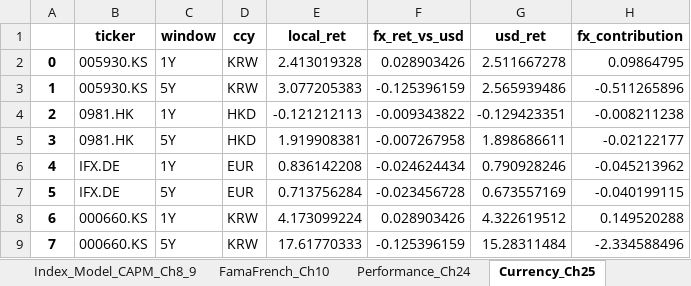
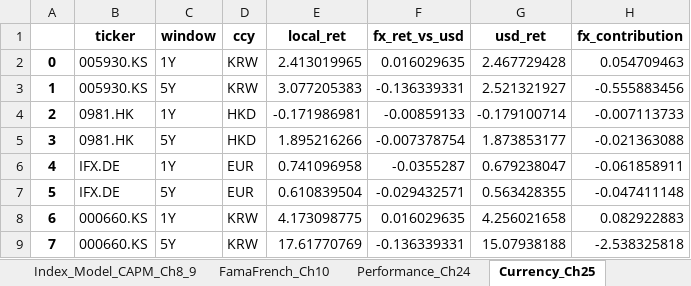
Before and after one commit to findnavish/InvestmentOpportunities, an Excel workbook: docs/silicon-supply-chain/Silicon_Supply_Chain_Analysis.xlsx, sheet Currency_Ch25, drawn as a sheet; only a part is shown; values as stored, in another font and other column widths than the file's, no borders; the diff covers the shown part only; the diff names each change by its address in the sheet, - before the commit and + after, or states it on an @@ line.

```diff
--- a/docs/silicon-supply-chain/Silicon_Supply_Chain_Analysis.xlsx (sheet Currency_Ch25)
+++ b/docs/silicon-supply-chain/Silicon_Supply_Chain_Analysis.xlsx (sheet Currency_Ch25)
-E2 (local_ret): 2.413019328
+E2 (local_ret): 2.413019965
-F2 (fx_ret_vs_usd): 0.028903426
+F2 (fx_ret_vs_usd): 0.016029635
-G2 (usd_ret): 2.511667278
+G2 (usd_ret): 2.467729428
-H2 (fx_contribution): 0.09864795
+H2 (fx_contribution): 0.054709463
-F3 (fx_ret_vs_usd): -0.125396159
+F3 (fx_ret_vs_usd): -0.136339331
-G3 (usd_ret): 2.565939486
+G3 (usd_ret): 2.521321927
-H3 (fx_contribution): -0.511265896
+H3 (fx_contribution): -0.555883456
-E4 (local_ret): -0.121212113
+E4 (local_ret): -0.171986981
-F4 (fx_ret_vs_usd): -0.009343822
+F4 (fx_ret_vs_usd): -0.00859133
-G4 (usd_ret): -0.129423351
+G4 (usd_ret): -0.179100714
-H4 (fx_contribution): -0.008211238
+H4 (fx_contribution): -0.007113733
-E5 (local_ret): 1.919908381
+E5 (local_ret): 1.895216266
-F5 (fx_ret_vs_usd): -0.007267958
+F5 (fx_ret_vs_usd): -0.007378754
-G5 (usd_ret): 1.898686611
+G5 (usd_ret): 1.873853177
-H5 (fx_contribution): -0.02122177
+H5 (fx_contribution): -0.021363088
-E6 (local_ret): 0.836142208
+E6 (local_ret): 0.741096958
-F6 (fx_ret_vs_usd): -0.024624434
+F6 (fx_ret_vs_usd): -0.0355287
-G6 (usd_ret): 0.790928246
+G6 (usd_ret): 0.679238047
-H6 (fx_contribution): -0.045213962
+H6 (fx_contribution): -0.061858911
-E7 (local_ret): 0.713756284
+E7 (local_ret): 0.610839504
-F7 (fx_ret_vs_usd): -0.023456728
+F7 (fx_ret_vs_usd): -0.029432571
-G7 (usd_ret): 0.673557169
+G7 (usd_ret): 0.563428355
-H7 (fx_contribution): -0.040199115
+H7 (fx_contribution): -0.047411148
-E8 (local_ret): 4.173099224
+E8 (local_ret): 4.173098775
-F8 (fx_ret_vs_usd): 0.028903426
+F8 (fx_ret_vs_usd): 0.016029635
-G8 (usd_ret): 4.322619512
+G8 (usd_ret): 4.256021658
-H8 (fx_contribution): 0.149520288
+H8 (fx_contribution): 0.082922883
-E9 (local_ret): 17.61770333
+E9 (local_ret): 17.61770769
-F9 (fx_ret_vs_usd): -0.125396159
+F9 (fx_ret_vs_usd): -0.136339331
-G9 (usd_ret): 15.28311484
+G9 (usd_ret): 15.07938188
-H9 (fx_contribution): -2.334588496
+H9 (fx_contribution): -2.538325818
```
Also changed, not shown: 40 edited cells elsewhere in this sheet, sheet Correlation, sheet Price_Performance, sheet FamaFrench_Ch10, sheet Index_Model_CAPM_Ch8_9, sheet Return_Risk_Ch5, sheet TreynorBlack_Ch27, 13 more sheets, 11 other files.
